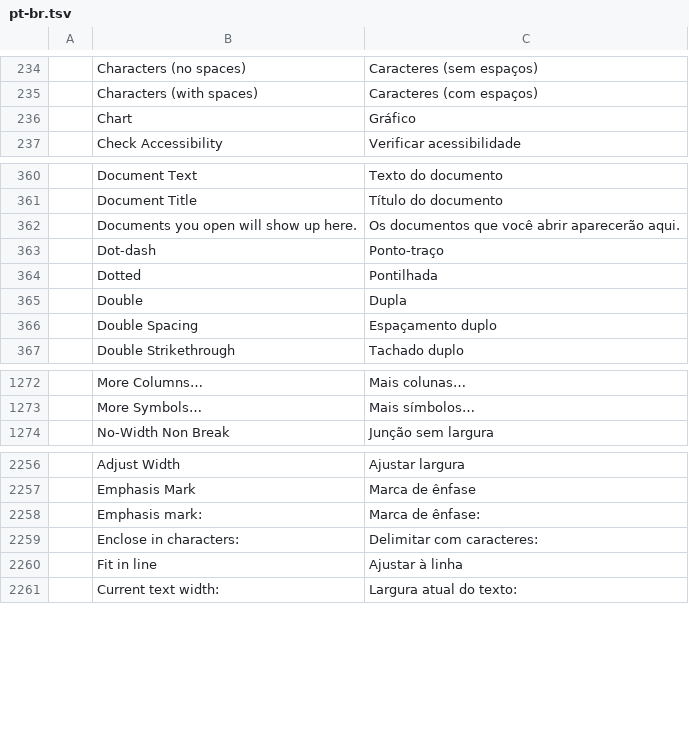
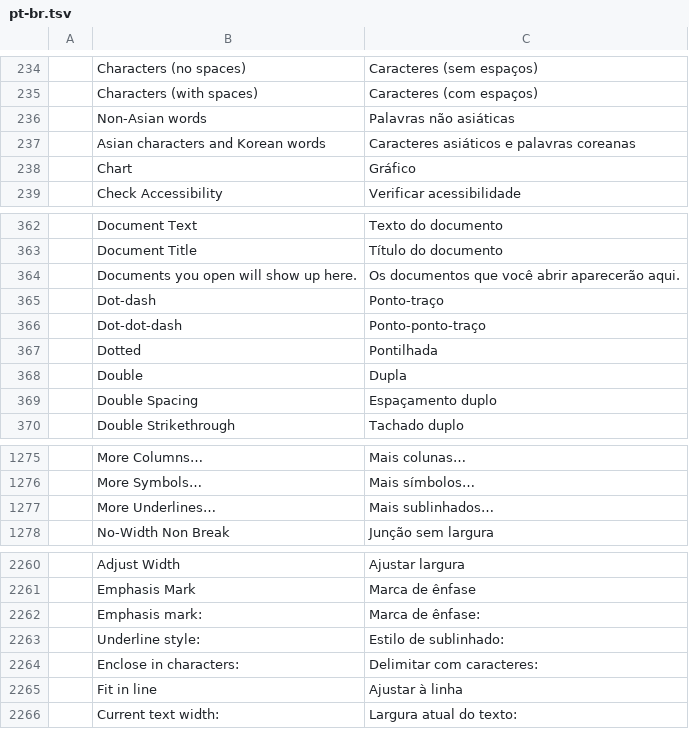
Before and after one commit to goyamamoto/wordcraft, a TSV file: crates/ui-egui/src/i18n/pt-br.tsv, drawn as a sheet; only a part is shown, gaps mark what is left out.

Commit message:
M15: indents in characters, Word Count's East Asian rows and Word's remaining underline styles as Word for Mac — a 字 of left/right indent is the Normal style's font size, of first-line/hanging indent the paragraph's first character's size (the mark's size and the document default ignored), hanging adds to the left, and on a linesAndChars grid every unit gains the pitch's gap (11.7 pt for 10.5-pt text at charSpace 4915; 1.5 字 → 17.55), chars winning over w:left points (ci1–ci3 probes: every line starts where Word's does; ParaProps::set_char_units, Grid::char_gap; test character_indents_measure_as_word_for_mac_does); Word Count shows Non-Asian words and Asian characters and Korean words — every East Asian character (kana, ideographs, half-width katakana, full-width letters, 。、) is a word and a character, U+3000 a space (wc1: 38 words, 44 characters, 50 with spaces, 33 East Asian; doc::count_east_asian, review.word_count's eastAsianCharacters/nonAsianWords, the dialog's rows with East Asian text or a CJK interface, 22 catalogs; test word_count_counts_east_asian_characters_as_word_for_mac_does); the seven remaining underline styles (dottedHeavy, dashedHeavy, dashLong, dashLongHeavy, dashDotHeavy, dotDotDash, dashDotDotHeavy; docbin kul 0x14/0x17/0x19/0x1A/0x1B/0x27/0x2B/0x37) read, written and drawn with Word's patterns (du1: long dash 7.92/3.84, dot-dash 2.88/0.96/0.96/0.96, dot-dot-dash 2.16/0.72/0.72/0.72/0.72/0.72, the heavy ones max(2t, 1.2 pt) thick from the same top edge; Stroke::Dashes { on, off, dots } and dash_pattern() in render and pdf); the wave re-measured at 8–48 pt on 游明朝, Hiragino, Aptos, Times New Roman and Arial (wv1–wv3): a 0.24-pt zigzag of 1.2-pt runs, 1.35 thicknesses peak to peak with its ink hanging from the underline's top edge on an East Asian face, 0.75 standing on it on a Latin face, at least 0.48, the heavy wave the same zigzag 0.96 thick, the double wave two waves sharing that room (each half the swing less a stroke, half the room apart) — every probe line within 0.3 pt of Word's PDF; the Font dialog's Underline checkbox becomes Word's Underline style list ((none), Words only and sixteen drawn samples, the preview underlined in the chosen style; format.state underlineStyle) and the ribbon's Underline gallery gains Dot-dot-dash and More Underlines…; tests underlines_and_strikethroughs_sit_where_word_for_mac_draws_them, docx/tests/underline_styles.rs, font_dialog_lists_and_applies_every_underline_style

```diff
--- a/crates/ui-egui/src/i18n/pt-br.tsv
+++ b/crates/ui-egui/src/i18n/pt-br.tsv
@@ -235,2 +235,4 @@
 	Characters (with spaces)	Caracteres (com espaços)
+	Non-Asian words	Palavras não asiáticas
+	Asian characters and Korean words	Caracteres asiáticos e palavras coreanas
 	Chart	Gráfico
@@ -363,2 +365,3 @@
 	Dot-dash	Ponto-traço
+	Dot-dot-dash	Ponto-ponto-traço
 	Dotted	Pontilhada
@@ -1273,2 +1276,3 @@
 	More Symbols…	Mais símbolos…
+	More Underlines…	Mais sublinhados…
 	No-Width Non Break	Junção sem largura
@@ -2258,2 +2262,3 @@
 	Emphasis mark:	Marca de ênfase:
+	Underline style:	Estilo de sublinhado:
 	Enclose in characters:	Delimitar com caracteres:
```
Also changed, not shown: crates/ui-egui/src/i18n/es.tsv, crates/ui-egui/src/i18n/hu.tsv, 40 other files.
